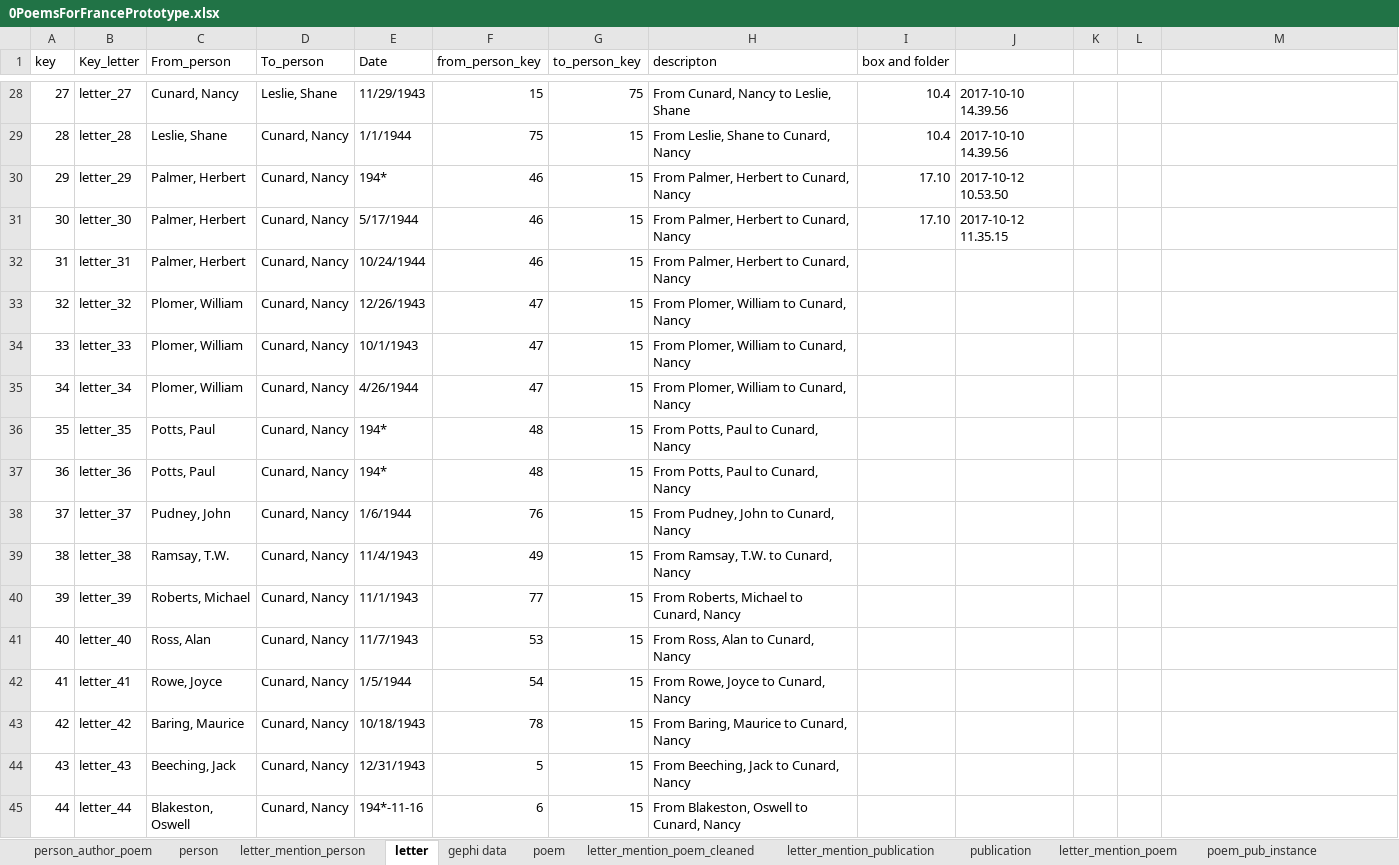
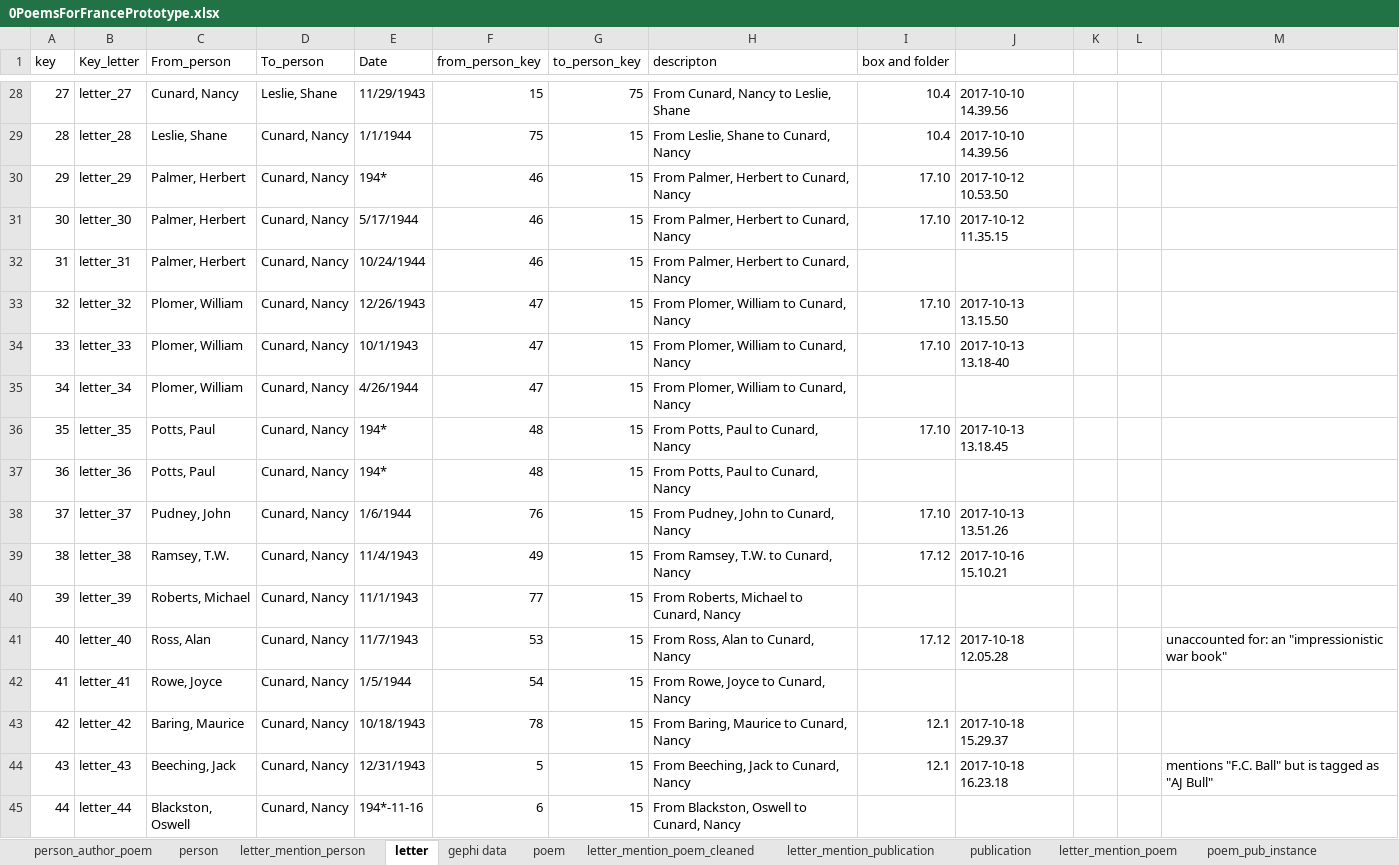
Before and after one commit to merelister/FME, an Excel workbook: 0PoemsForFrancePrototype.xlsx, sheet letter, drawn as a sheet; only a part is shown, gaps mark what is left out; values as stored, in another font and other column widths than the file's, no cell formats; conditional formats not drawn; the diff covers the shown part only; the diff names each change by its address in the sheet, - before the commit and + after, or states it on an @@ line.

```diff
--- a/0PoemsForFrancePrototype.xlsx (sheet letter)
+++ b/0PoemsForFrancePrototype.xlsx (sheet letter)
-I33:I34 (box and folder): (empty)
+I33:I34 (box and folder): 17.10
-J33: (empty)
+J33: 2017-10-13 13.15.50
-J34: (empty)
+J34: 2017-10-13 13.18-40
-I36 (box and folder): (empty)
+I36 (box and folder): 17.10
-J36: (empty)
+J36: 2017-10-13 13.18.45
-I38 (box and folder): (empty)
+I38 (box and folder): 17.10
-J38: (empty)
+J38: 2017-10-13 13.51.26
-C39 (From_person): Ramsay, T.W.
+C39 (From_person): Ramsey, T.W.
-H39 (descripton): From Ramsay, T.W. to Cunard, Nancy
+H39 (descripton): From Ramsey, T.W. to Cunard, Nancy
-I39 (box and folder): (empty)
+I39 (box and folder): 17.12
-J39: (empty)
+J39: 2017-10-16 15.10.21
-I41 (box and folder): (empty)
+I41 (box and folder): 17.12
-J41: (empty)
+J41: 2017-10-18 12.05.28
-M41: (empty)
+M41: unaccounted for: an "impressionistic war book"
-I43:I44 (box and folder): (empty)
+I43:I44 (box and folder): 12.1
-J43: (empty)
+J43: 2017-10-18 15.29.37
-J44: (empty)
+J44: 2017-10-18 16.23.18
-M44: (empty)
+M44: mentions "F.C. Ball" but is tagged as "AJ Bull"
-C45 (From_person): Blakeston, Oswell
+C45 (From_person): Blackston, Oswell
-H45 (descripton): From Blakeston, Oswell to Cunard, Nancy
+H45 (descripton): From Blackston, Oswell to Cunard, Nancy
```
Also changed, not shown: 50 edited cells elsewhere in this sheet, sheet letter_mention_publication, sheet person, sheet poem, sheet publication, sheet letter_mention_person, sheet letter_mention_poem_cleaned, 2 more sheets, cell formats, formulas that keep their value.
